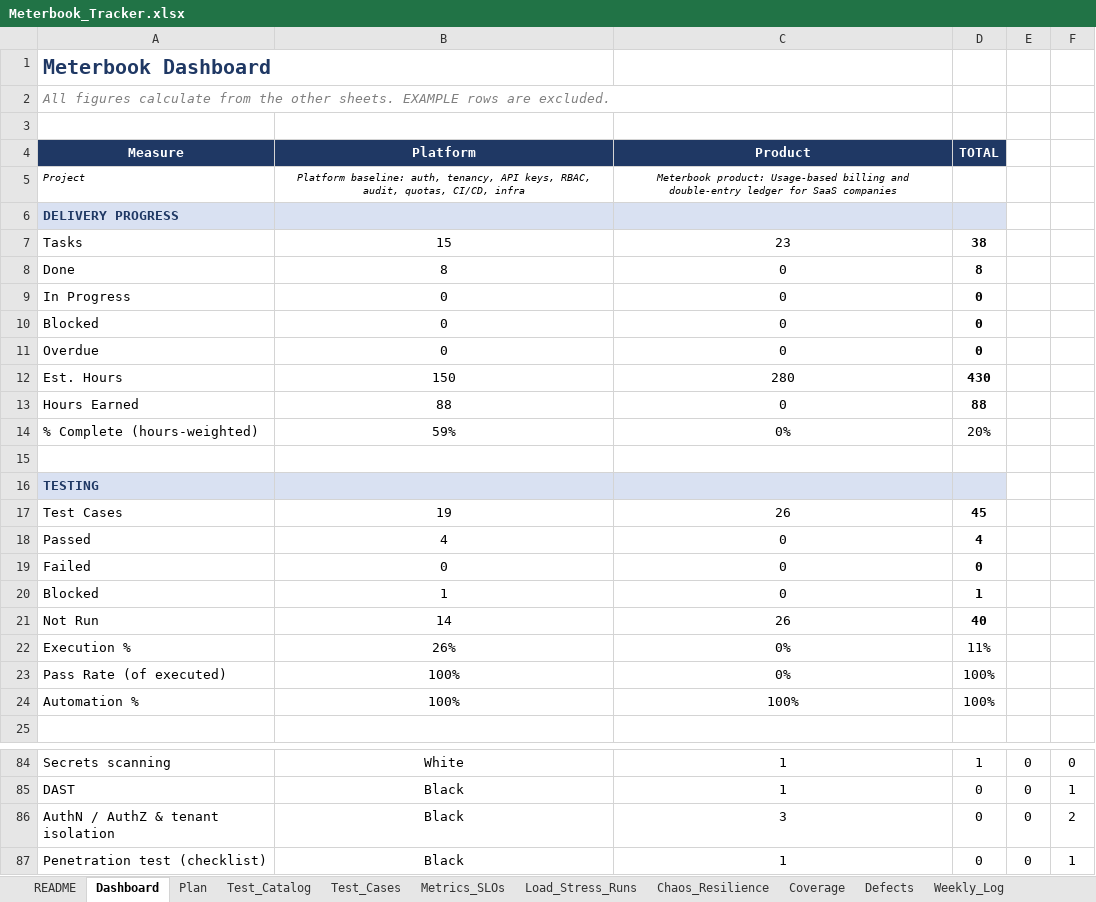
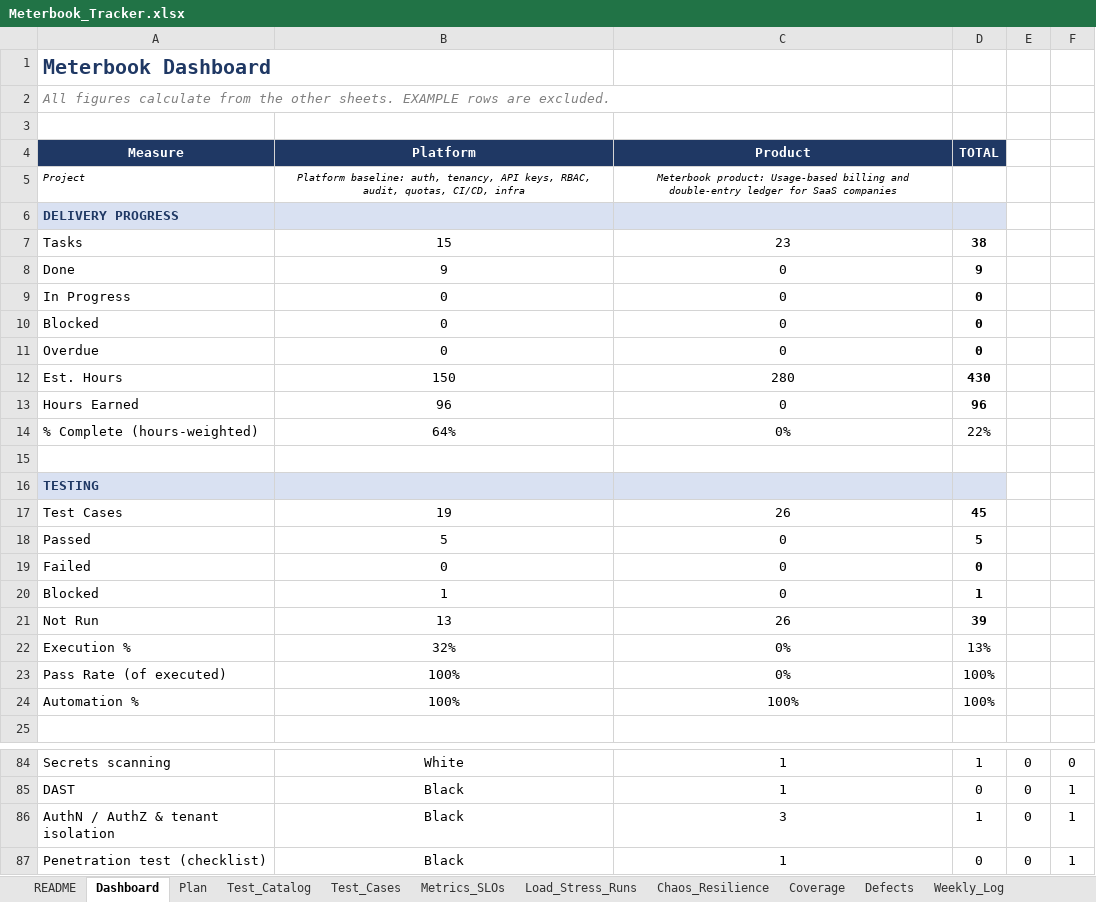
Before and after one commit to mhrj7/meterbook, an Excel workbook: tracker/Meterbook_Tracker.xlsx, sheet Dashboard, drawn as a sheet; only a part is shown, gaps mark what is left out; values as stored, in another font and other column widths than the file's, no borders; conditional formats not drawn; the diff names each change by its address in the sheet, - before the commit and + after, or states it on an @@ line.

```diff
--- a/tracker/Meterbook_Tracker.xlsx (sheet Dashboard)
+++ b/tracker/Meterbook_Tracker.xlsx (sheet Dashboard)
-B8 (Platform): 8
+B8 (Platform): 9
-D8 (TOTAL): 8
+D8 (TOTAL): 9
-B13 (Platform): 88
+B13 (Platform): 96
-D13 (TOTAL): 88
+D13 (TOTAL): 96
-B14 (Platform): 59%
+B14 (Platform): 64%
-D14 (TOTAL): 20%
+D14 (TOTAL): 22%
-B18 (Platform): 4
+B18 (Platform): 5
-D18 (TOTAL): 4
+D18 (TOTAL): 5
-B21 (Platform): 14
+B21 (Platform): 13
-D21 (TOTAL): 40
+D21 (TOTAL): 39
-B22 (Platform): 26%
+B22 (Platform): 32%
-D22 (TOTAL): 11%
+D22 (TOTAL): 13%
-D86 (TOTAL): 0
+D86 (TOTAL): 1
-F86: 2
+F86: 1
```
Also changed, not shown: sheet Plan, sheet Test_Cases, sheet Weekly_Log, 1 other file.
